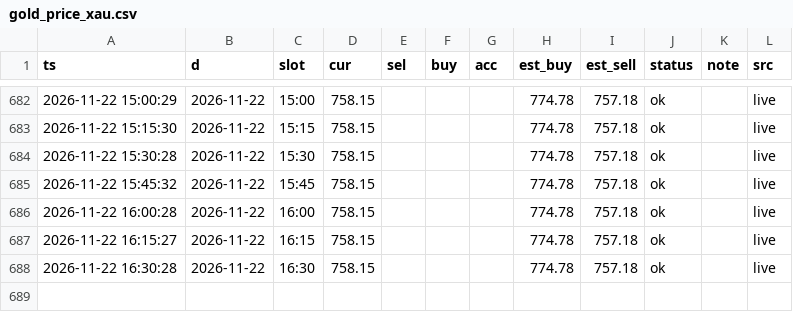
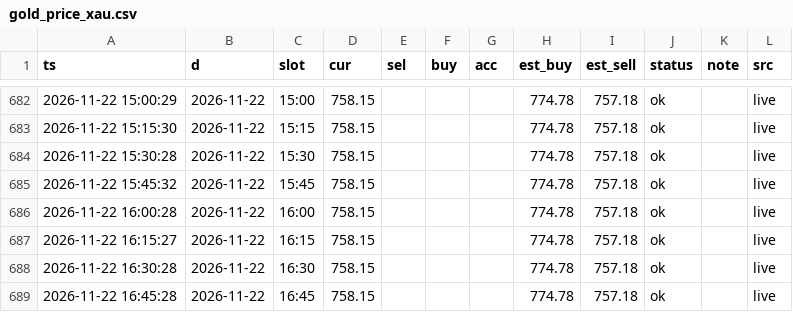
Before and after one commit to ai-stock-cn/gold-price, a CSV file: data/gold_price_xau.csv, drawn as a sheet; only a part is shown, gaps mark what is left out; the diff names each change by its address in the sheet, - before the commit and + after, or states it on an @@ line.

```diff
--- a/data/gold_price_xau.csv
+++ b/data/gold_price_xau.csv
+row 689: 2026-11-22 16:45:28 | 2026-11-22 | 16:45 | 758.15 |  |  |  | 774.78 | 757.18 | ok |  | live
```
Also changed, not shown: data/intl_gold.csv, 4 other files.
